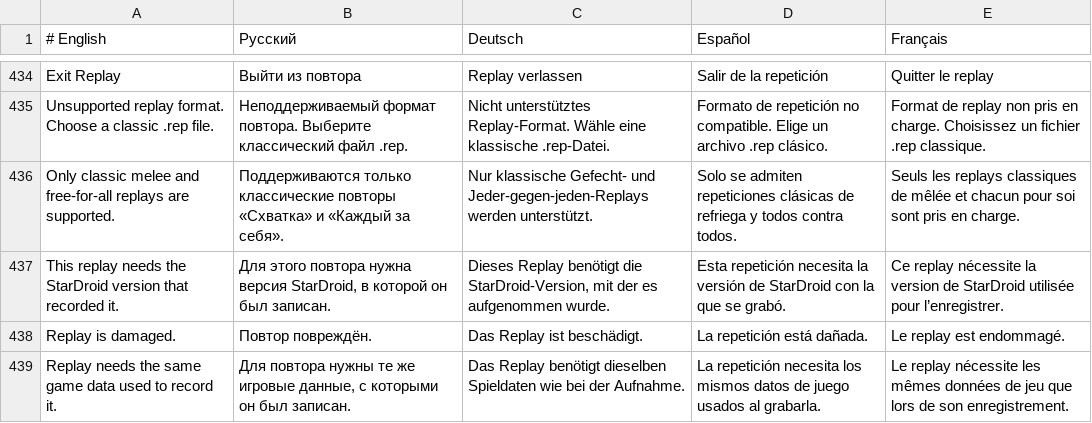
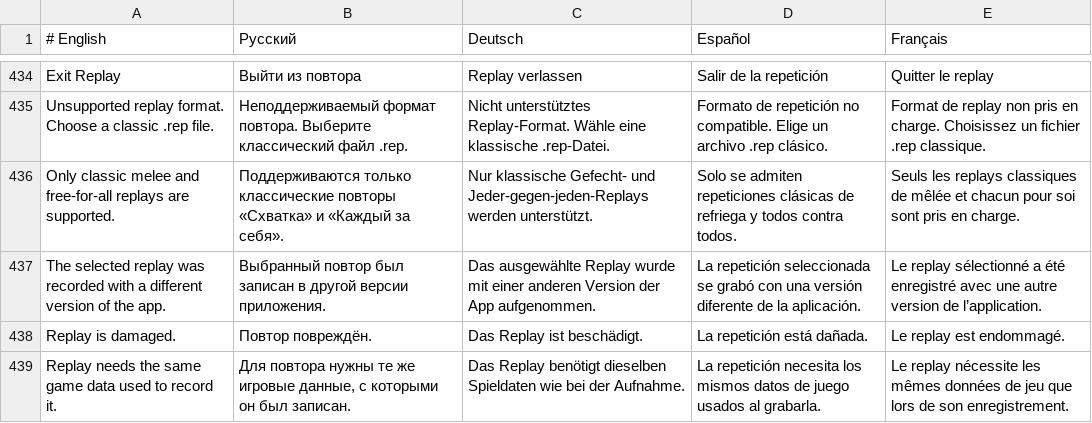
Before and after one commit to Dreamaker12313/StarDroid-CN, a TSV file: app/src/main/assets/native/ui-languages.tsv, drawn as a sheet; only a part is shown, gaps mark what is left out; removed rows and columns are numbered as before the commit, all else as after; the diff names each change by its address in the sheet, - before the commit and + after, or states it on an @@ line.

Commit message:
Use race rescue cues for Hero Mode and simplify replay/music settings in 1.1

```diff
--- a/app/src/main/assets/native/ui-languages.tsv
+++ b/app/src/main/assets/native/ui-languages.tsv
-row 437: This replay needs the StarDroid version that recorded it. | Для этого повтора нужна версия StarDroid, в которой он был записан. | Dieses Replay benötigt die StarDroid-Version, mit der es aufgenommen wurde. | Esta repetición necesita la versión de StarDroid con la que se grabó. | Ce replay nécessite la version de StarDroid utilisée pour l’enregistrer.
+row 437: The selected replay was recorded with a different version of the app. | Выбранный повтор был записан в другой версии приложения. | Das ausgewählte Replay wurde mit einer anderen Version der App aufgenommen. | La repetición seleccionada se grabó con una versión diferente de la aplicación. | Le replay sélectionné a été enregistré avec une autre version de l’application.
```
Also changed, not shown: 24 other files.
